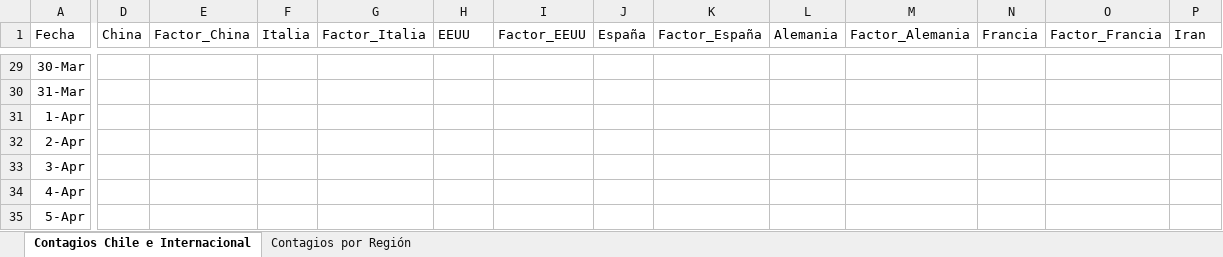
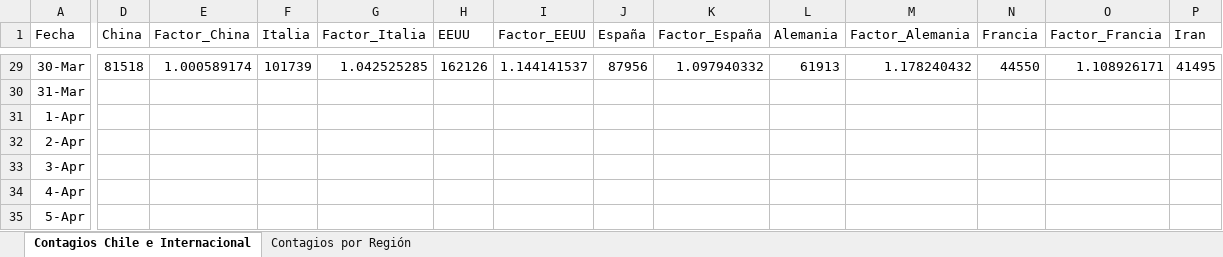
Before and after one commit to showiz/coronagraph, an Excel workbook: samples.xlsx, sheet Contagios Chile e Internacional, drawn as a sheet; only a part is shown, gaps mark what is left out; values as stored, in another font and other column widths than the file's, no borders; conditional formats and table styles not drawn; the diff covers the shown part only; the diff names each change by its address in the sheet, - before the commit and + after, or states it on an @@ line.

```diff
--- a/samples.xlsx (sheet Contagios Chile e Internacional)
+++ b/samples.xlsx (sheet Contagios Chile e Internacional)
-D29 (China): (empty)
+D29 (China): 81518
-E29 (Factor_China): (empty)
+E29 (Factor_China): 1.000589174
-F29 (Italia): (empty)
+F29 (Italia): 101739
-G29 (Factor_Italia): (empty)
+G29 (Factor_Italia): 1.042525285
-H29 (EEUU): (empty)
+H29 (EEUU): 162126
-I29 (Factor_EEUU): (empty)
+I29 (Factor_EEUU): 1.144141537
-J29 (España): (empty)
+J29 (España): 87956
-K29 (Factor_España): (empty)
+K29 (Factor_España): 1.097940332
-L29 (Alemania): (empty)
+L29 (Alemania): 61913
-M29 (Factor_Alemania): (empty)
+M29 (Factor_Alemania): 1.178240432
-N29 (Francia): (empty)
+N29 (Francia): 44550
-O29 (Factor_Francia): (empty)
+O29 (Factor_Francia): 1.108926171
-P29 (Iran): (empty)
+P29 (Iran): 41495
```
Also changed, not shown: 59 edited cells elsewhere in this sheet, sheet Contagios por Región, 1 other file.
